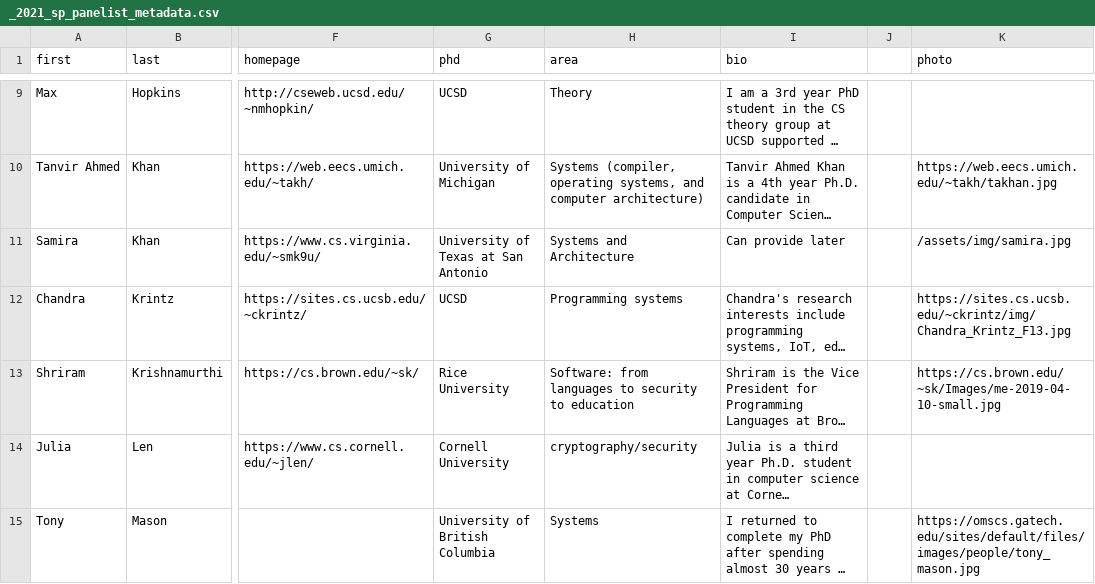
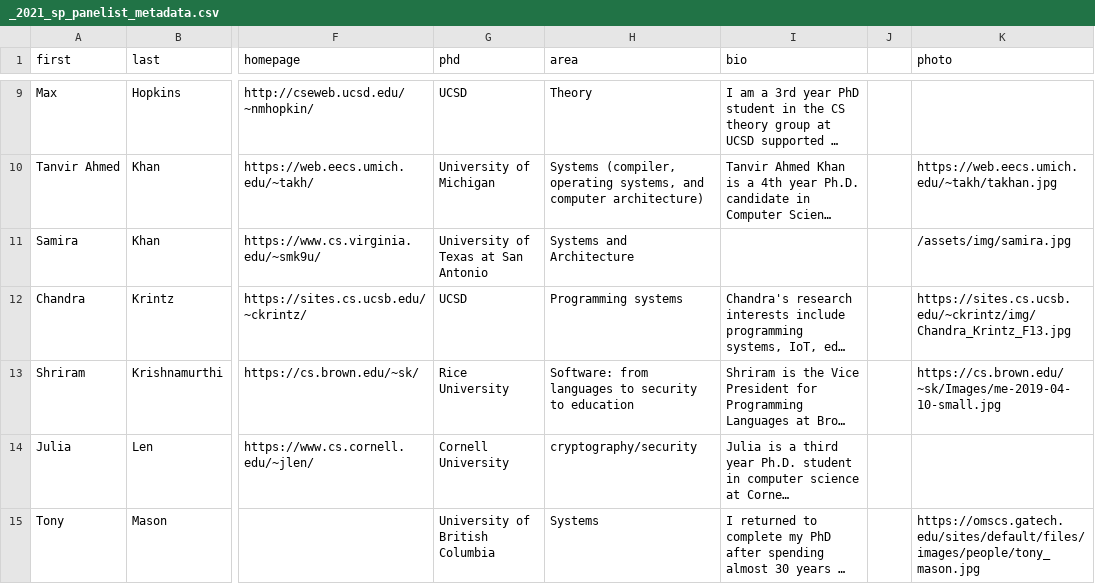
Before and after one commit to mycsphd/mycsphd.github.io, a CSV file: _data/_2021_sp_panelist_metadata.csv, drawn as a sheet; only a part is shown, gaps mark what is left out; long unchanged cells end in …; the diff names each change by its address in the sheet, - before the commit and + after, or states it on an @@ line.

Commit message:
new panelist and include panelist bios

```diff
--- a/_data/_2021_sp_panelist_metadata.csv
+++ b/_data/_2021_sp_panelist_metadata.csv
-I11 (bio): Can provide later
+I11 (bio): (empty)
```
